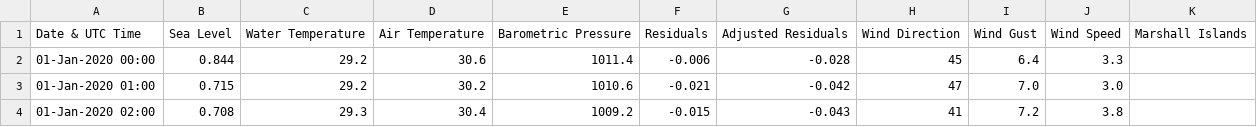
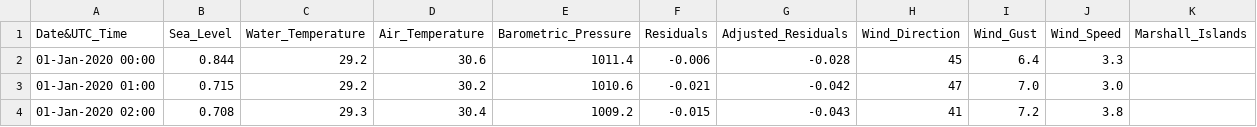
Before and after one commit to AldnoahKnight/My, a CSV file: IDO70002_2020.csv, drawn as a sheet; only a part is shown.

Commit message:
Update IDO70002_2020.csv

```diff
--- a/IDO70002_2020.csv
+++ b/IDO70002_2020.csv
@@ -1,2 +1,2 @@
- Date & UTC Time,Sea Level,Water Temperature,Air Temperature,Barometric Pressure,Residuals,Adjusted Residuals,Wind Direction,Wind Gust,Wind Speed,Marshall Islands
+ Date&UTC_Time,Sea_Level,Water_Temperature,Air_Temperature,Barometric_Pressure,Residuals,Adjusted_Residuals,Wind_Direction,Wind_Gust,Wind_Speed,Marshall_Islands
 01-Jan-2020 00:00, 0.844,  29.2,  30.6, 1011.4,-0.006,-0.028,   45,   6.4,   3.3
```
